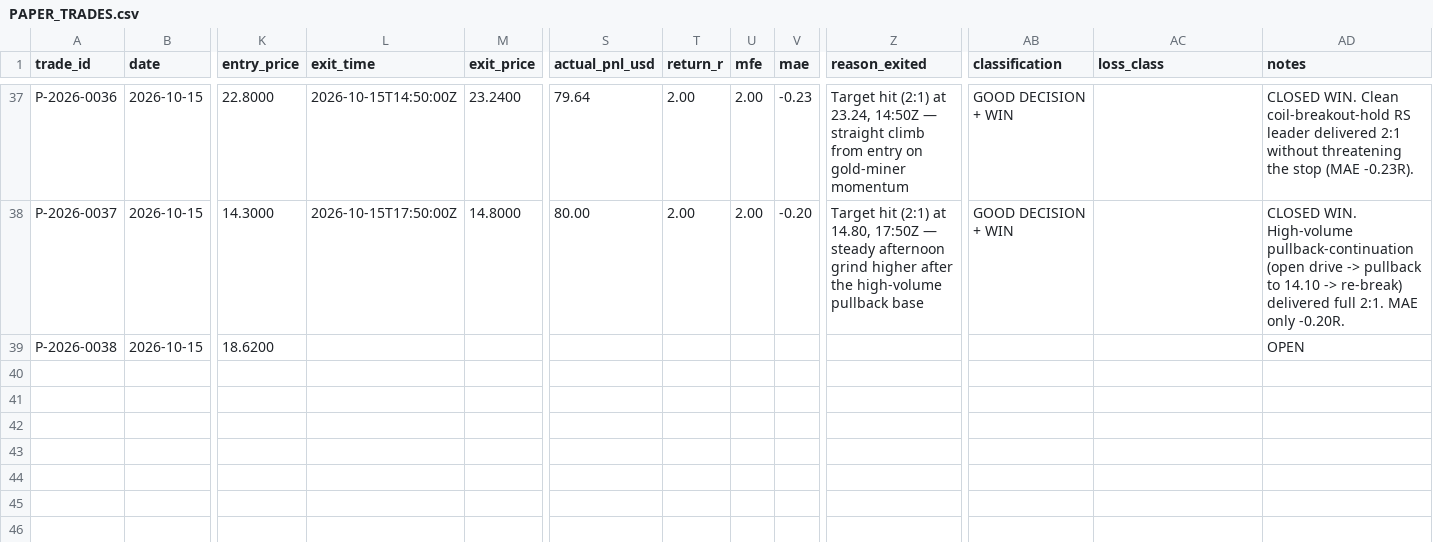
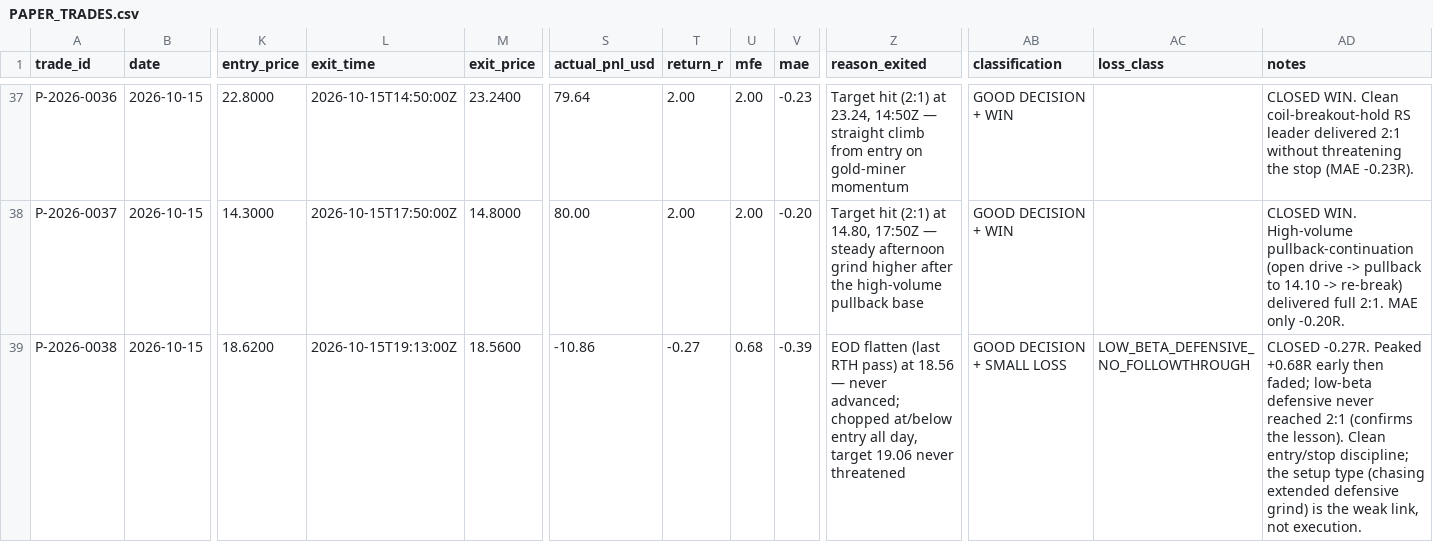
Before and after one commit to Taido097/Trading-Agent-, a CSV file: data/PAPER_TRADES.csv, drawn as a sheet; only a part is shown, gaps mark what is left out; the diff names each change by its address in the sheet, - before the commit and + after, or states it on an @@ line.

```diff
--- a/data/PAPER_TRADES.csv
+++ b/data/PAPER_TRADES.csv
-L39 (exit_time): (empty)
+L39 (exit_time): 2026-10-15T19:13:00Z
-M39 (exit_price): (empty)
+M39 (exit_price): 18.5600
-S39 (actual_pnl_usd): (empty)
+S39 (actual_pnl_usd): -10.86
-T39 (return_r): (empty)
+T39 (return_r): -0.27
-U39 (mfe): (empty)
+U39 (mfe): 0.68
-V39 (mae): (empty)
+V39 (mae): -0.39
-Z39 (reason_exited): (empty)
+Z39 (reason_exited): EOD flatten (last RTH pass) at 18.56 — never advanced; chopped at/below entry all day, target 19.06 never threatened
-AB39 (classification): (empty)
+AB39 (classification): GOOD DECISION + SMALL LOSS
-AC39 (loss_class): (empty)
+AC39 (loss_class): LOW_BETA_DEFENSIVE_NO_FOLLOWTHROUGH
-AD39 (notes): OPEN
+AD39 (notes): CLOSED -0.27R. Peaked +0.68R early then faded; low-beta defensive never reached 2:1 (confirms the lesson). Clean entry/stop discipline; the setup type (chasing extended defensive grind) is the weak link, not execution.
```
Also changed, not shown: 3 other files.
